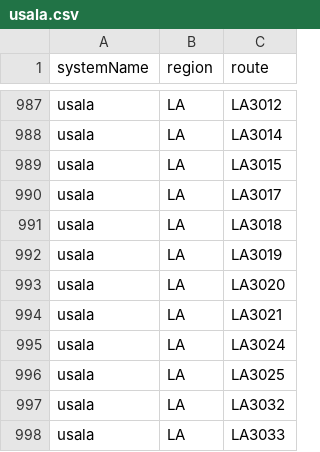
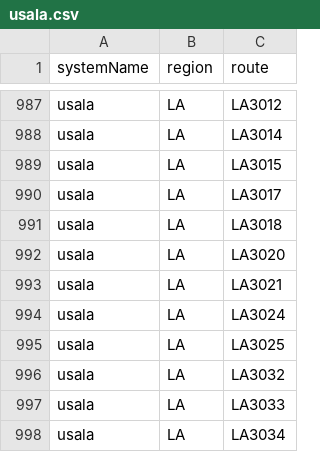
Before and after one commit to Highway-Photo-Project/PhotoData, a CSV file: _systems/usala.csv, drawn as a sheet; only a part is shown, gaps mark what is left out; the shorter side is filled out with more unchanged rows; the diff names each change by its address in the sheet, - before the commit and + after, or states it on an @@ line.

Commit message:
Remove usala;LA;LA3019 from usala.csv
Removed entry for usala;LA;LA3019 from the CSV.

```diff
--- a/_systems/usala.csv
+++ b/_systems/usala.csv
-row 992: usala | LA | LA3019
```
